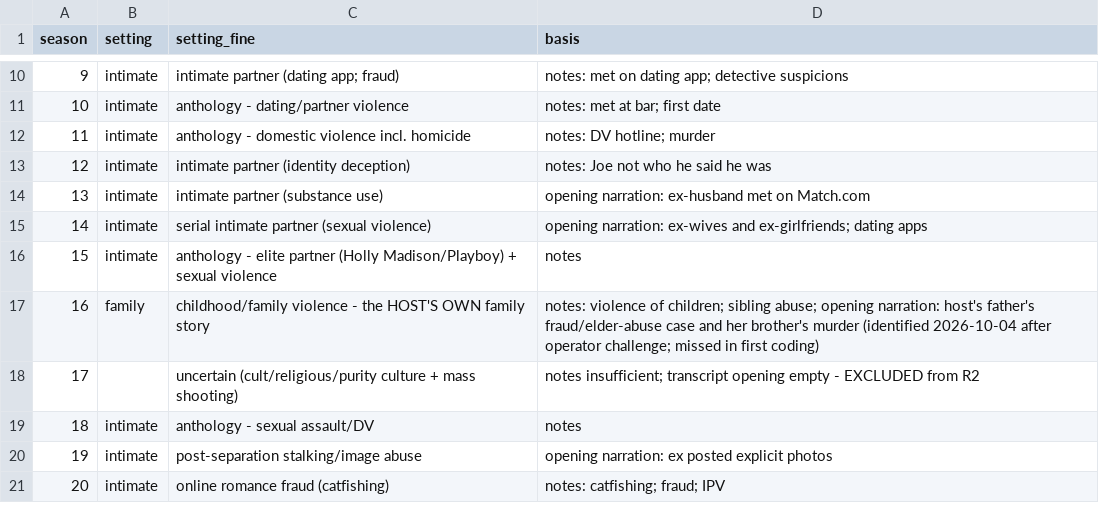
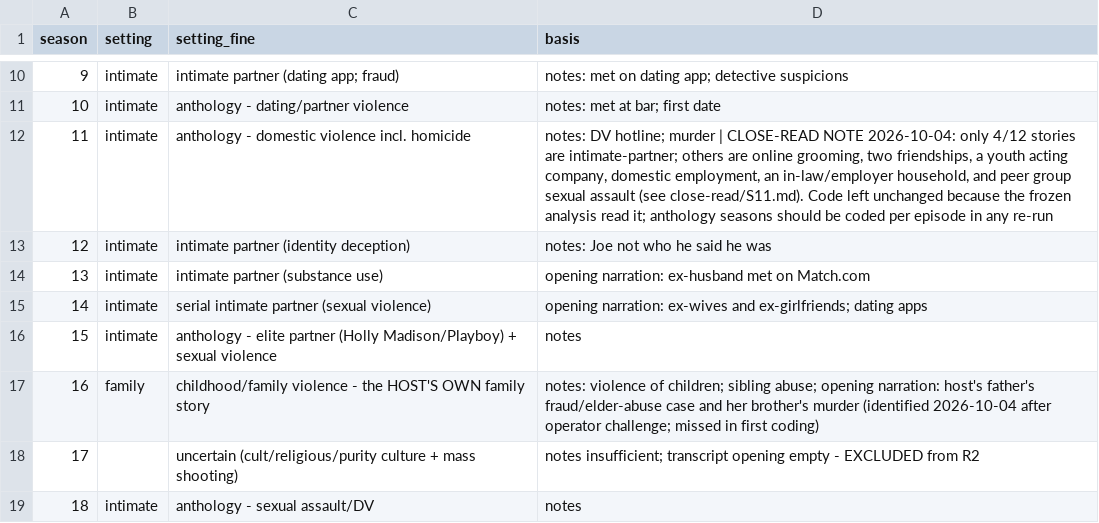
Before and after one commit to devinendorphin/coercive-harm-framework, a CSV file: research/sww-corpus/settings.csv, drawn as a sheet; only a part is shown, gaps mark what is left out; the shorter side is filled out with more unchanged rows.

```diff
--- a/research/sww-corpus/settings.csv
+++ b/research/sww-corpus/settings.csv
@@ -11,3 +11,3 @@ season,setting,setting_fine,basis
 10,intimate,anthology - dating/partner violence,notes: met at bar; first date
-11,intimate,anthology - domestic violence incl. homicide,notes: DV hotline; murder
+11,intimate,anthology - domestic violence incl. homicide,"notes: DV hotline; murder | CLOSE-READ NOTE 2026-10-04: only 4/12 stories are intimate-partner; others are online grooming, two friendships, a youth acting company, domestic employment, an in-law/employer household, and peer group sexual assault (see close-read/S11.md). Code left unchanged because the frozen analysis read it; anthology seasons should be coded per episode in any re-run"
 12,intimate,intimate partner (identity deception),notes: Joe not who he said he was
```
Also changed, not shown: 2 other files.
